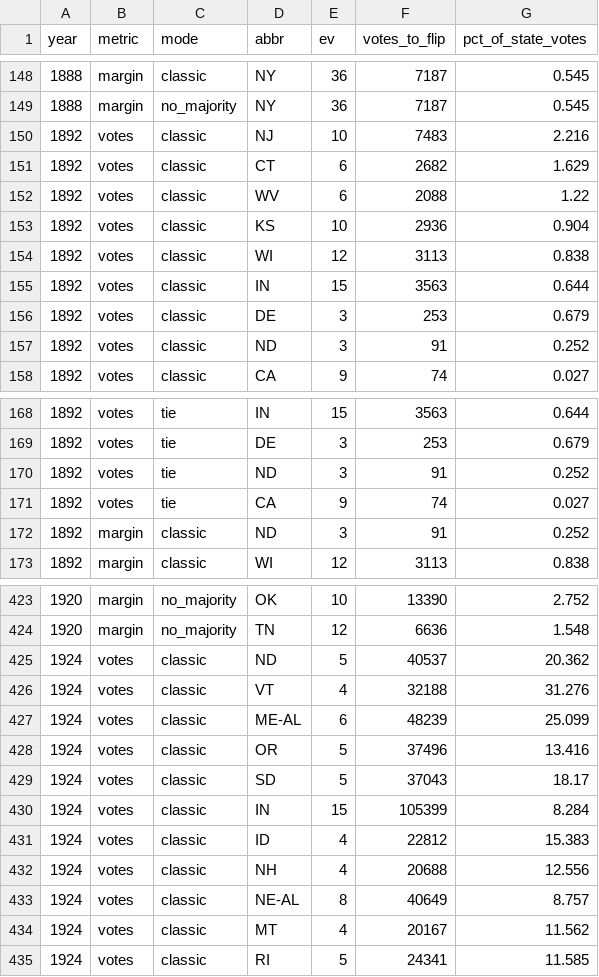
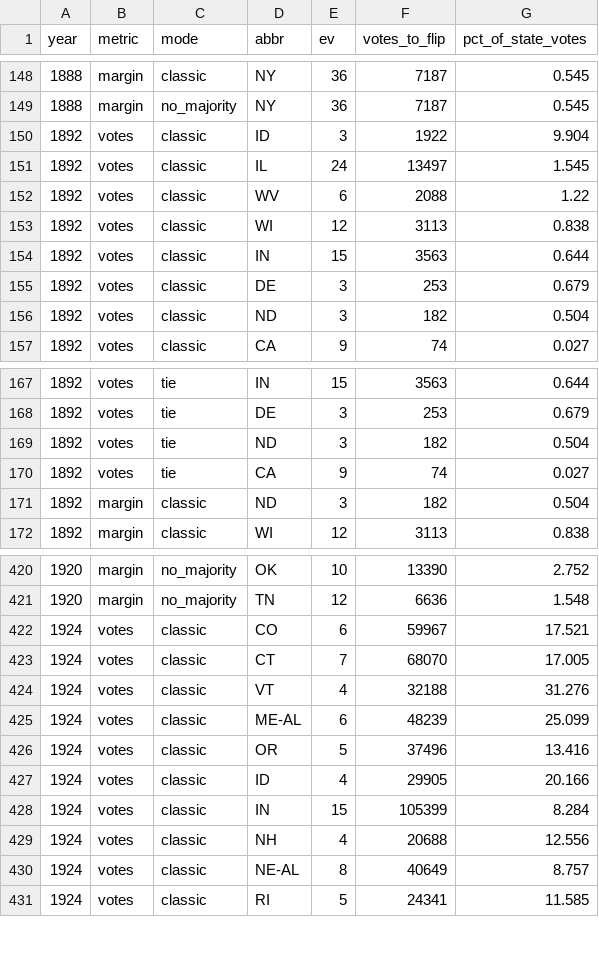
Before and after one commit to eigentaylor/margin-matters, a CSV file: docs/flip_details.csv, drawn as a sheet; only a part is shown, gaps mark what is left out; the diff covers the shown part only.

Commit message:
Fix flip logic to prevent third-party wins in classic mode
Updated the election flip logic in build_flip_results.py to ensure the main opponent, not a third party, is awarded the win when flipping results. Added defensive checks for classic, no_majority, and tie modes to validate that the computed flips achieve the intended outcome. Updated flip_details.csv and flip_results.csv to reflect corrected results for affected years. Added tools/ev_check.py and tools/verify_flip_years.py for validation and debugging. Updated documentation and changelog.

```diff
--- a/docs/flip_details.csv
+++ b/docs/flip_details.csv
@@ -149,6 +149,5 @@ year,metric,mode,abbr,ev,votes_to_flip,pct_of_state_votes
 1888,margin,no_majority,NY,36,7187,0.545
-1892,votes,classic,NJ,10,7483,2.216
-1892,votes,classic,CT,6,2682,1.629
+1892,votes,classic,ID,3,1922,9.904
+1892,votes,classic,IL,24,13497,1.545
 1892,votes,classic,WV,6,2088,1.22
-1892,votes,classic,KS,10,2936,0.904
 1892,votes,classic,WI,12,3113,0.838
@@ -156,3 +155,3 @@ year,metric,mode,abbr,ev,votes_to_flip,pct_of_state_votes
 1892,votes,classic,DE,3,253,0.679
-1892,votes,classic,ND,3,91,0.252
+1892,votes,classic,ND,3,182,0.504
 1892,votes,classic,CA,9,74,0.027
@@ -169,5 +168,5 @@ year,metric,mode,abbr,ev,votes_to_flip,pct_of_state_votes
 1892,votes,tie,DE,3,253,0.679
-1892,votes,tie,ND,3,91,0.252
+1892,votes,tie,ND,3,182,0.504
 1892,votes,tie,CA,9,74,0.027
-1892,margin,classic,ND,3,91,0.252
+1892,margin,classic,ND,3,182,0.504
 1892,margin,classic,WI,12,3113,0.838
@@ -424,3 +421,4 @@ year,metric,mode,abbr,ev,votes_to_flip,pct_of_state_votes
 1920,margin,no_majority,TN,12,6636,1.548
-1924,votes,classic,ND,5,40537,20.362
+1924,votes,classic,CO,6,59967,17.521
+1924,votes,classic,CT,7,68070,17.005
 1924,votes,classic,VT,4,32188,31.276
@@ -428,8 +426,6 @@ year,metric,mode,abbr,ev,votes_to_flip,pct_of_state_votes
 1924,votes,classic,OR,5,37496,13.416
-1924,votes,classic,SD,5,37043,18.17
+1924,votes,classic,ID,4,29905,20.166
 1924,votes,classic,IN,15,105399,8.284
-1924,votes,classic,ID,4,22812,15.383
 1924,votes,classic,NH,4,20688,12.556
 1924,votes,classic,NE-AL,8,40649,8.757
-1924,votes,classic,MT,4,20167,11.562
 1924,votes,classic,RI,5,24341,11.585
```
Also changed, not shown: 4 added rows, 6 removed rows and 20 edited cells elsewhere in this file, docs/flip_results.csv, 6 other files.
